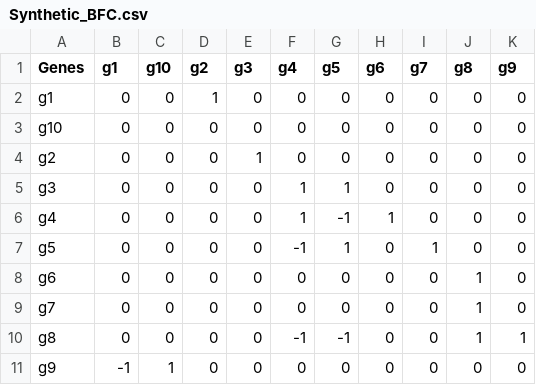
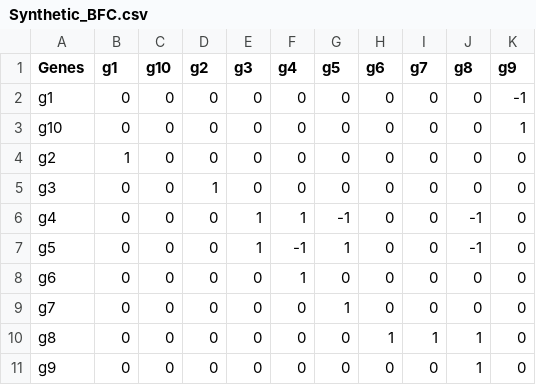
Before and after one commit to jiweiqi/CellBox.jl, a CSV file: beeline_networks/Synthetic_BFC.csv, drawn as a sheet.

```diff
--- a/beeline_networks/Synthetic_BFC.csv
+++ b/beeline_networks/Synthetic_BFC.csv
@@ -1,11 +1,11 @@
 Genes,g1,g10,g2,g3,g4,g5,g6,g7,g8,g9
-g1,0,0,1,0,0,0,0,0,0,0
-g10,0,0,0,0,0,0,0,0,0,0
-g2,0,0,0,1,0,0,0,0,0,0
-g3,0,0,0,0,1,1,0,0,0,0
-g4,0,0,0,0,1,-1,1,0,0,0
-g5,0,0,0,0,-1,1,0,1,0,0
-g6,0,0,0,0,0,0,0,0,1,0
-g7,0,0,0,0,0,0,0,0,1,0
-g8,0,0,0,0,-1,-1,0,0,1,1
-g9,-1,1,0,0,0,0,0,0,0,0
+g1,0,0,0,0,0,0,0,0,0,-1
+g10,0,0,0,0,0,0,0,0,0,1
+g2,1,0,0,0,0,0,0,0,0,0
+g3,0,0,1,0,0,0,0,0,0,0
+g4,0,0,0,1,1,-1,0,0,-1,0
+g5,0,0,0,1,-1,1,0,0,-1,0
+g6,0,0,0,0,1,0,0,0,0,0
+g7,0,0,0,0,0,1,0,0,0,0
+g8,0,0,0,0,0,0,1,1,1,0
+g9,0,0,0,0,0,0,0,0,1,0
```
Also changed, not shown: beeline_networks/Curated_GSD.csv, beeline_networks/Curated_HSC.csv, 7 other files.
